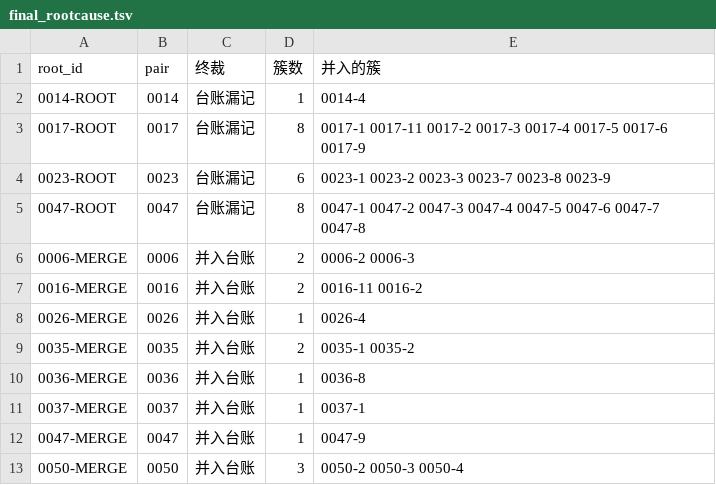
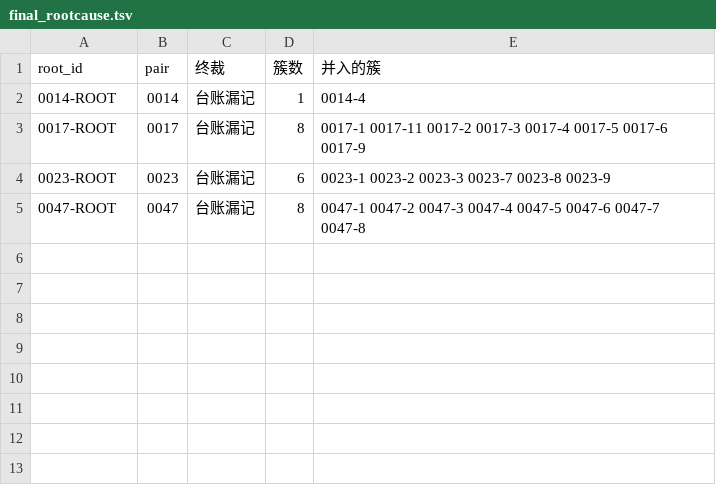
Before and after one commit to HansBug/research_ideas, a TSV file: project_1_llm_state_machine_modeling/eval/discover_matrix/unexpected_verdicts/final_rootcause.tsv, drawn as a sheet; the diff names each change by its address in the sheet, - before the commit and + after, or states it on an @@ line.

```diff
--- a/project_1_llm_state_machine_modeling/eval/discover_matrix/unexpected_verdicts/final_rootcause.tsv
+++ b/project_1_llm_state_machine_modeling/eval/discover_matrix/unexpected_verdicts/final_rootcause.tsv
-row 6: 0006-MERGE | 0006 | 并入台账 | 2 | 0006-2 0006-3
-row 7: 0016-MERGE | 0016 | 并入台账 | 2 | 0016-11 0016-2
-row 8: 0026-MERGE | 0026 | 并入台账 | 1 | 0026-4
-row 9: 0035-MERGE | 0035 | 并入台账 | 2 | 0035-1 0035-2
-row 10: 0036-MERGE | 0036 | 并入台账 | 1 | 0036-8
-row 11: 0037-MERGE | 0037 | 并入台账 | 1 | 0037-1
-row 12: 0047-MERGE | 0047 | 并入台账 | 1 | 0047-9
-row 13: 0050-MERGE | 0050 | 并入台账 | 3 | 0050-2 0050-3 0050-4
```
Also changed, not shown: project_1_llm_state_machine_modeling/eval/discover_matrix/unexpected_verdicts/by_pair.tsv, project_1_llm_state_machine_modeling/eval/discover_matrix/unexpected_verdicts/cluster_index.tsv, 16 other files.
